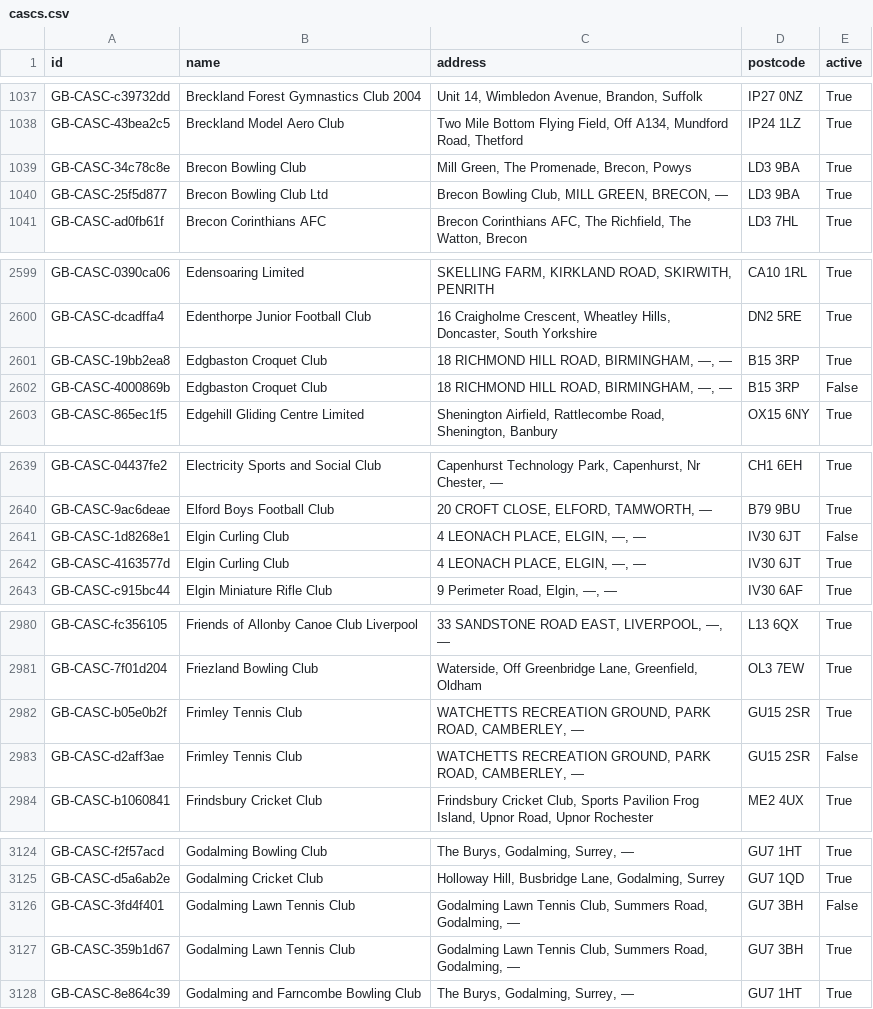
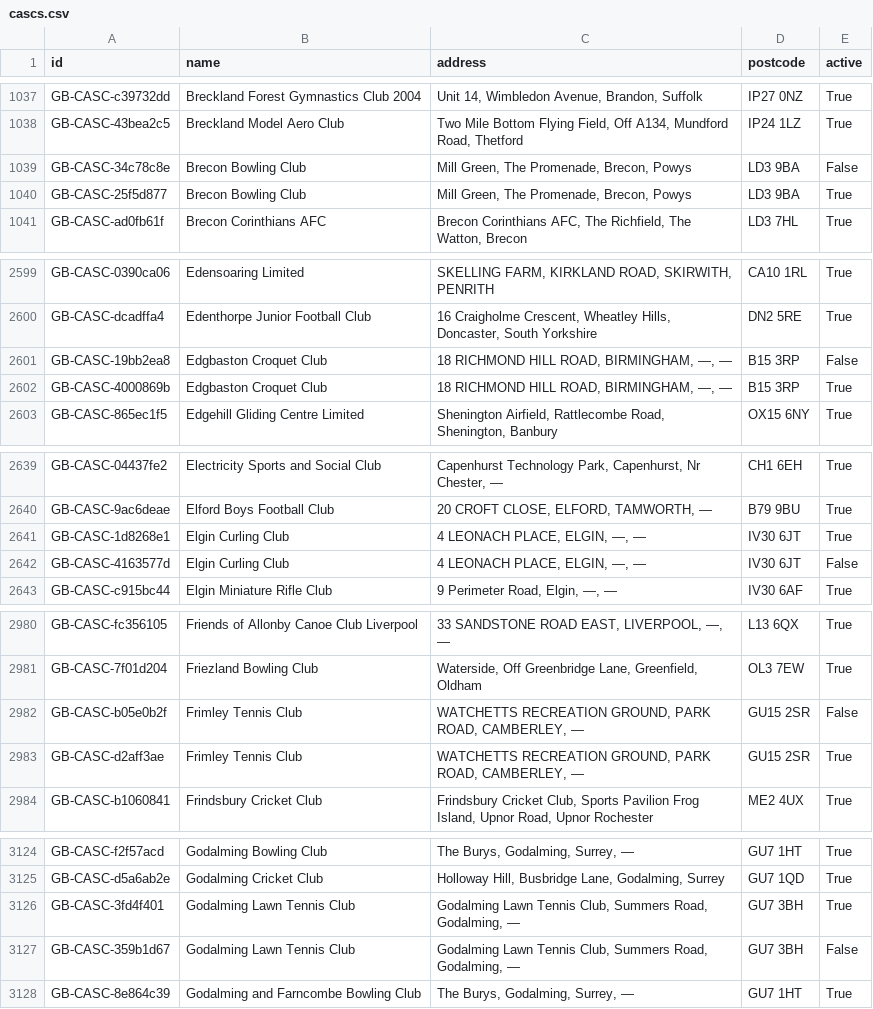
Before and after one commit to ThreeSixtyGiving/cascs, a CSV file: cascs.csv, drawn as a sheet; only a part is shown, gaps mark what is left out; the diff covers the shown part only.

```diff
--- a/cascs.csv
+++ b/cascs.csv
@@ -1038,4 +1038,4 @@ GB-CASC-c39732dd,Breckland Forest Gymnastics Club 2004,"Unit 14, Wimbledon Avenu
 GB-CASC-43bea2c5,Breckland Model Aero Club,"Two Mile Bottom Flying Field, Off A134, Mundford Road, Thetford",IP24 1LZ,True
-GB-CASC-34c78c8e,Brecon Bowling Club,"Mill Green, The Promenade, Brecon, Powys",LD3 9BA,True
-GB-CASC-25f5d877,Brecon Bowling Club Ltd,"Brecon Bowling Club, MILL GREEN, BRECON, —",LD3 9BA,True
+GB-CASC-34c78c8e,Brecon Bowling Club,"Mill Green, The Promenade, Brecon, Powys",LD3 9BA,False
+GB-CASC-25f5d877,Brecon Bowling Club,"Mill Green, The Promenade, Brecon, Powys",LD3 9BA,True
 GB-CASC-ad0fb61f,Brecon Corinthians AFC,"Brecon Corinthians AFC, The Richfield, The Watton, Brecon",LD3 7HL,True
@@ -2600,4 +2600,4 @@ GB-CASC-0390ca06,Edensoaring Limited,"SKELLING FARM, KIRKLAND ROAD, SKIRWITH, PE
 GB-CASC-dcadffa4,Edenthorpe Junior Football Club,"16 Craigholme Crescent, Wheatley Hills, Doncaster, South Yorkshire",DN2 5RE,True
-GB-CASC-19bb2ea8,Edgbaston Croquet Club,"18 RICHMOND HILL ROAD, BIRMINGHAM, —, —",B15 3RP,True
-GB-CASC-4000869b,Edgbaston Croquet Club,"18 RICHMOND HILL ROAD, BIRMINGHAM, —, —",B15 3RP,False
+GB-CASC-19bb2ea8,Edgbaston Croquet Club,"18 RICHMOND HILL ROAD, BIRMINGHAM, —, —",B15 3RP,False
+GB-CASC-4000869b,Edgbaston Croquet Club,"18 RICHMOND HILL ROAD, BIRMINGHAM, —, —",B15 3RP,True
 GB-CASC-865ec1f5,Edgehill Gliding Centre Limited,"Shenington Airfield, Rattlecombe Road, Shenington, Banbury",OX15 6NY,True
@@ -2640,4 +2640,4 @@ GB-CASC-04437fe2,Electricity Sports and Social Club,"Capenhurst Technology Park,
 GB-CASC-9ac6deae,Elford Boys Football Club,"20 CROFT CLOSE, ELFORD, TAMWORTH, —",B79 9BU,True
-GB-CASC-1d8268e1,Elgin Curling Club,"4 LEONACH PLACE, ELGIN, —, —",IV30 6JT,False
-GB-CASC-4163577d,Elgin Curling Club,"4 LEONACH PLACE, ELGIN, —, —",IV30 6JT,True
+GB-CASC-1d8268e1,Elgin Curling Club,"4 LEONACH PLACE, ELGIN, —, —",IV30 6JT,True
+GB-CASC-4163577d,Elgin Curling Club,"4 LEONACH PLACE, ELGIN, —, —",IV30 6JT,False
 GB-CASC-c915bc44,Elgin Miniature Rifle Club,"9 Perimeter Road, Elgin, —, —",IV30 6AF,True
@@ -2981,4 +2981,4 @@ GB-CASC-fc356105,Friends of Allonby Canoe Club Liverpool,"33 SANDSTONE ROAD EAST
 GB-CASC-7f01d204,Friezland Bowling Club,"Waterside, Off Greenbridge Lane, Greenfield, Oldham",OL3 7EW,True
-GB-CASC-b05e0b2f,Frimley Tennis Club,"WATCHETTS RECREATION GROUND, PARK ROAD, CAMBERLEY, —",GU15 2SR,True
-GB-CASC-d2aff3ae,Frimley Tennis Club,"WATCHETTS RECREATION GROUND, PARK ROAD, CAMBERLEY, —",GU15 2SR,False
+GB-CASC-b05e0b2f,Frimley Tennis Club,"WATCHETTS RECREATION GROUND, PARK ROAD, CAMBERLEY, —",GU15 2SR,False
+GB-CASC-d2aff3ae,Frimley Tennis Club,"WATCHETTS RECREATION GROUND, PARK ROAD, CAMBERLEY, —",GU15 2SR,True
 GB-CASC-b1060841,Frindsbury Cricket Club,"Frindsbury Cricket Club, Sports Pavilion Frog Island, Upnor Road, Upnor Rochester",ME2 4UX,True
@@ -3125,4 +3125,4 @@ GB-CASC-f2f57acd,Godalming Bowling Club,"The Burys, Godalming, Surrey, —",GU7
 GB-CASC-d5a6ab2e,Godalming Cricket Club,"Holloway Hill, Busbridge Lane, Godalming, Surrey",GU7 1QD,True
-GB-CASC-3fd4f401,Godalming Lawn Tennis Club,"Godalming Lawn Tennis Club, Summers Road, Godalming, —",GU7 3BH,False
-GB-CASC-359b1d67,Godalming Lawn Tennis Club,"Godalming Lawn Tennis Club, Summers Road, Godalming, —",GU7 3BH,True
+GB-CASC-3fd4f401,Godalming Lawn Tennis Club,"Godalming Lawn Tennis Club, Summers Road, Godalming, —",GU7 3BH,True
+GB-CASC-359b1d67,Godalming Lawn Tennis Club,"Godalming Lawn Tennis Club, Summers Road, Godalming, —",GU7 3BH,False
 GB-CASC-8e864c39,Godalming and Farncombe Bowling Club,"The Burys, Godalming, Surrey, —",GU7 1HT,True
```
Also changed, not shown: 12 edited cells elsewhere in this file, 1 other file.
